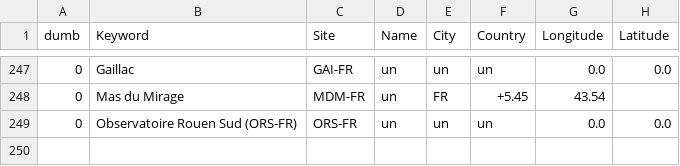
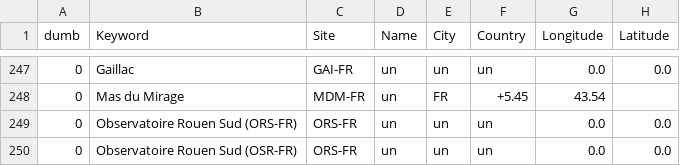
Before and after one commit to aras-database/database, a CSV file: data/sites.csv, drawn as a sheet; only a part is shown, gaps mark what is left out; the diff names each change by its address in the sheet, - before the commit and + after, or states it on an @@ line.

```diff
--- a/data/sites.csv
+++ b/data/sites.csv
+row 250: 0 | Observatoire Rouen Sud (OSR-FR) | ORS-FR | un | un | un | 0.0 | 0.0
```
Also changed, not shown: 10 other files.
